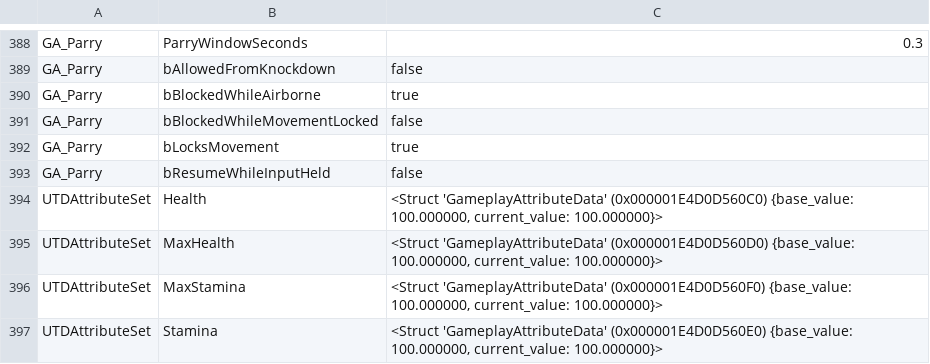
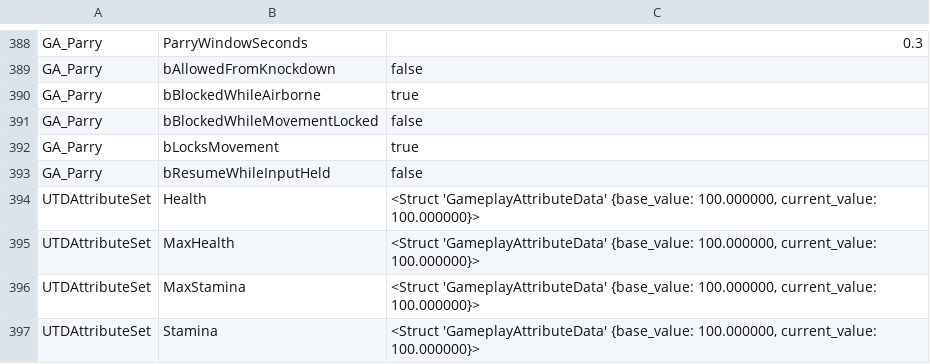
Before and after one commit to Ronguat/TheDream, a TSV file: Docs/Combat-Values.tsv, drawn as a sheet; only a part is shown, gaps mark what is left out.

```diff
--- a/Docs/Combat-Values.tsv
+++ b/Docs/Combat-Values.tsv
@@ -393,5 +393,5 @@ GA_Parry	bLocksMovement	true
 GA_Parry	bResumeWhileInputHeld	false
-UTDAttributeSet	Health	<Struct 'GameplayAttributeData' (0x000001E4D0D560C0) {base_value: 100.000000, current_value: 100.000000}>
-UTDAttributeSet	MaxHealth	<Struct 'GameplayAttributeData' (0x000001E4D0D560D0) {base_value: 100.000000, current_value: 100.000000}>
-UTDAttributeSet	MaxStamina	<Struct 'GameplayAttributeData' (0x000001E4D0D560F0) {base_value: 100.000000, current_value: 100.000000}>
-UTDAttributeSet	Stamina	<Struct 'GameplayAttributeData' (0x000001E4D0D560E0) {base_value: 100.000000, current_value: 100.000000}>
+UTDAttributeSet	Health	<Struct 'GameplayAttributeData' {base_value: 100.000000, current_value: 100.000000}>
+UTDAttributeSet	MaxHealth	<Struct 'GameplayAttributeData' {base_value: 100.000000, current_value: 100.000000}>
+UTDAttributeSet	MaxStamina	<Struct 'GameplayAttributeData' {base_value: 100.000000, current_value: 100.000000}>
+UTDAttributeSet	Stamina	<Struct 'GameplayAttributeData' {base_value: 100.000000, current_value: 100.000000}>
```
Also changed, not shown: 3 other files.
